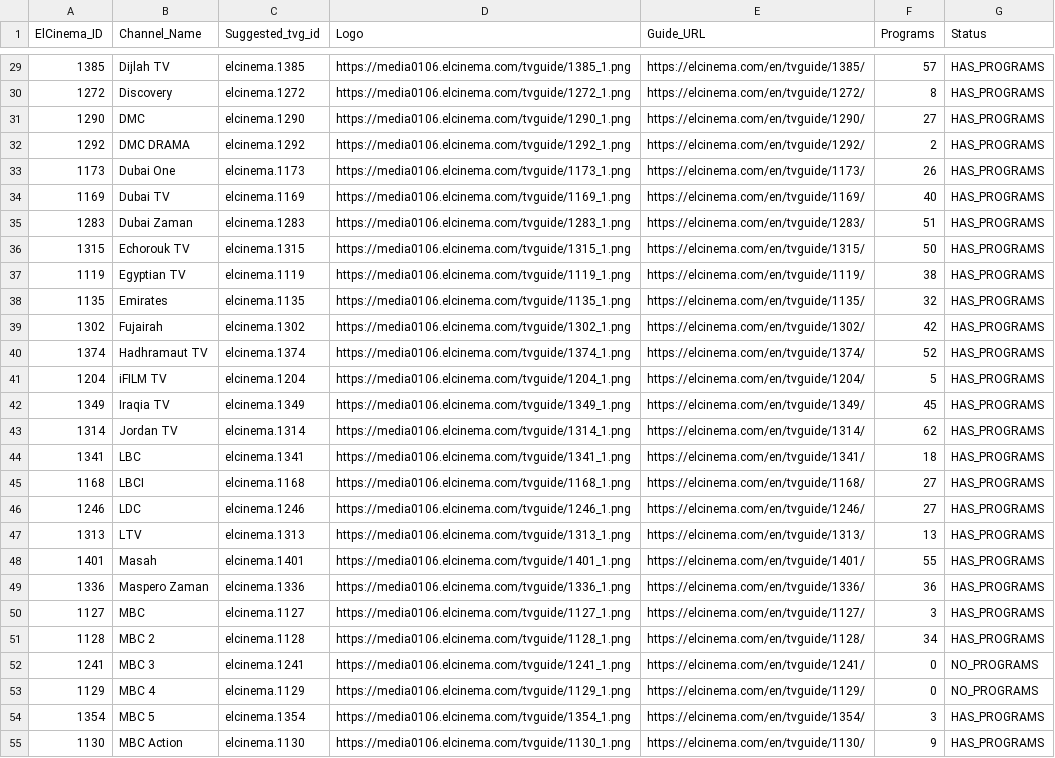
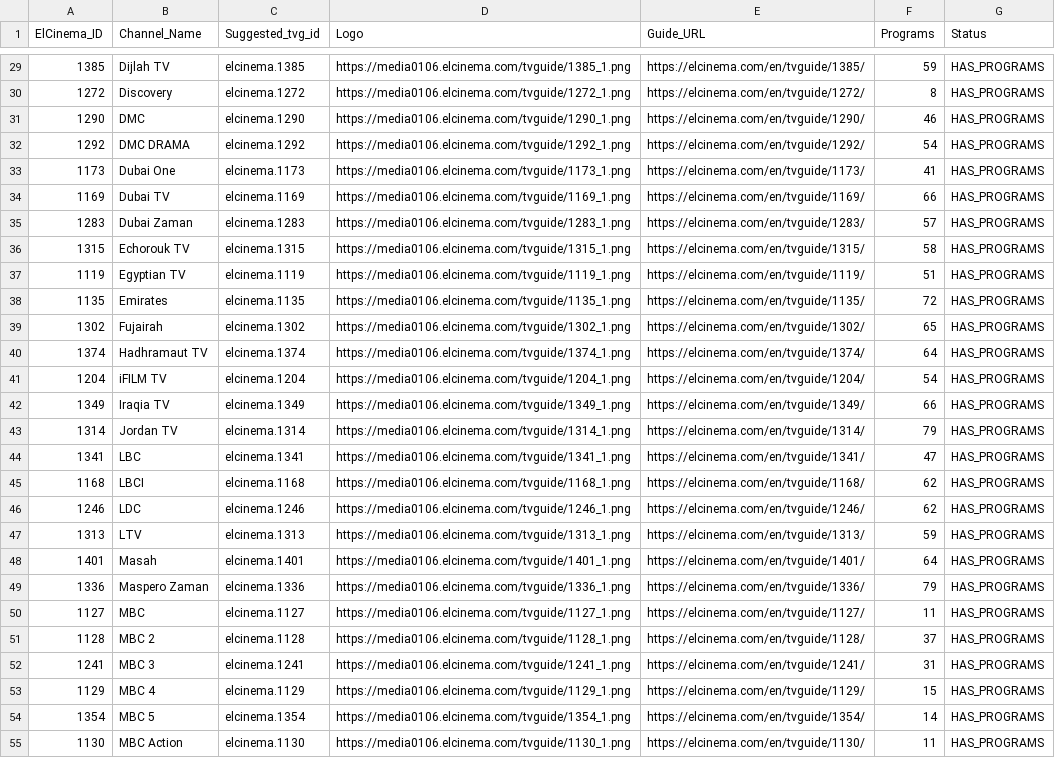
Before and after one commit to DzGreenServices/DZGreen-EPG, a CSV file: docs/ElCinema-Channel-Mapping.csv, drawn as a sheet; only a part is shown, gaps mark what is left out; the diff covers the shown part only; the diff names each change by its address in the sheet, - before the commit and + after, or states it on an @@ line.

```diff
--- a/docs/ElCinema-Channel-Mapping.csv
+++ b/docs/ElCinema-Channel-Mapping.csv
-F29 (Programs): 57
+F29 (Programs): 59
-F31 (Programs): 27
+F31 (Programs): 46
-F32 (Programs): 2
+F32 (Programs): 54
-F33 (Programs): 26
+F33 (Programs): 41
-F34 (Programs): 40
+F34 (Programs): 66
-F35 (Programs): 51
+F35 (Programs): 57
-F36 (Programs): 50
+F36 (Programs): 58
-F37 (Programs): 38
+F37 (Programs): 51
-F38 (Programs): 32
+F38 (Programs): 72
-F39 (Programs): 42
+F39 (Programs): 65
-F40 (Programs): 52
+F40 (Programs): 64
-F41 (Programs): 5
+F41 (Programs): 54
-F42 (Programs): 45
+F42 (Programs): 66
-F43 (Programs): 62
+F43 (Programs): 79
-F44 (Programs): 18
+F44 (Programs): 47
-F45:F46 (Programs): 27
+F45:F46 (Programs): 62
-F47 (Programs): 13
+F47 (Programs): 59
-F48 (Programs): 55
+F48 (Programs): 64
-F49 (Programs): 36
+F49 (Programs): 79
-F50 (Programs): 3
+F50 (Programs): 11
-F51 (Programs): 34
+F51 (Programs): 37
-F52 (Programs): 0
+F52 (Programs): 31
-G52:G53 (Status): NO_PROGRAMS
+G52:G53 (Status): HAS_PROGRAMS
-F53 (Programs): 0
+F53 (Programs): 15
-F54 (Programs): 3
+F54 (Programs): 14
-F55 (Programs): 9
+F55 (Programs): 11
```
Also changed, not shown: 90 edited cells elsewhere in this file, 1 other file.
